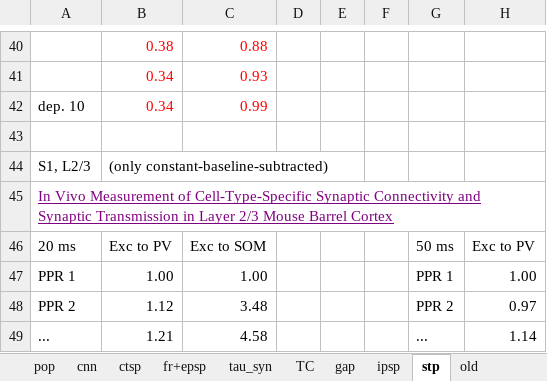
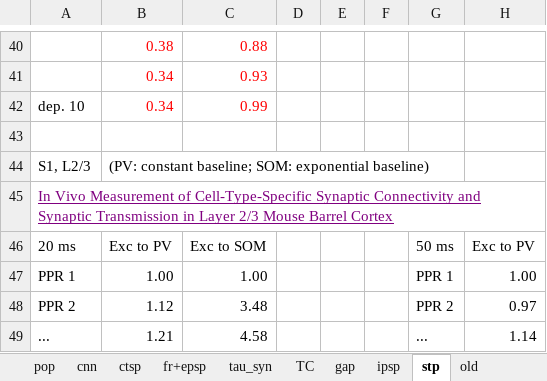
Before and after one commit to HanjiaJiang/microcircuit, an Excel workbook: experimental-data.xlsx, sheet stp, drawn as a sheet; only a part is shown, gaps mark what is left out; values as stored, in another font and other column widths than the file's, no borders; the diff names each change by its address in the sheet, - before the commit and + after, or states it on an @@ line.

```diff
--- a/experimental-data.xlsx (sheet stp)
+++ b/experimental-data.xlsx (sheet stp)
-B44: (only constant-baseline-subtracted)
+B44: (PV: constant baseline; SOM: exponential baseline)
```
Also changed, not shown: charts or pictures, 27 other files.
